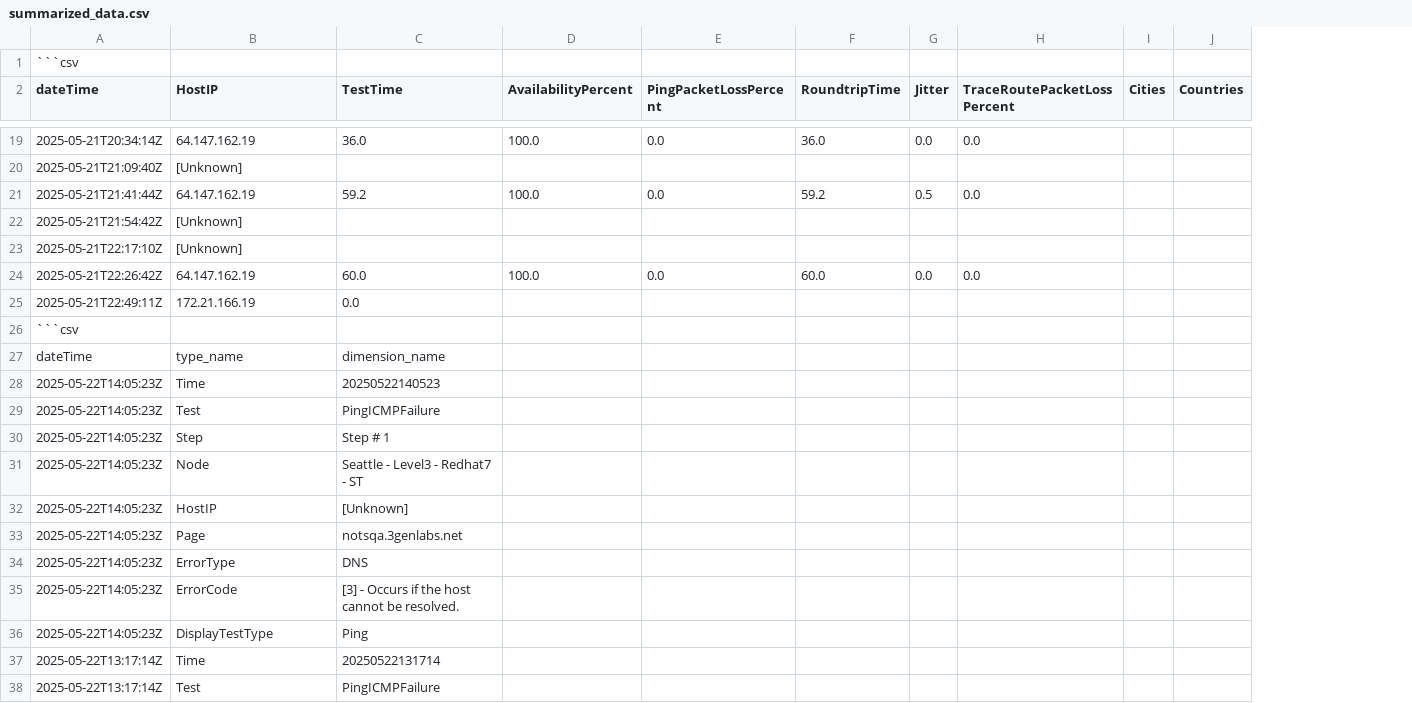
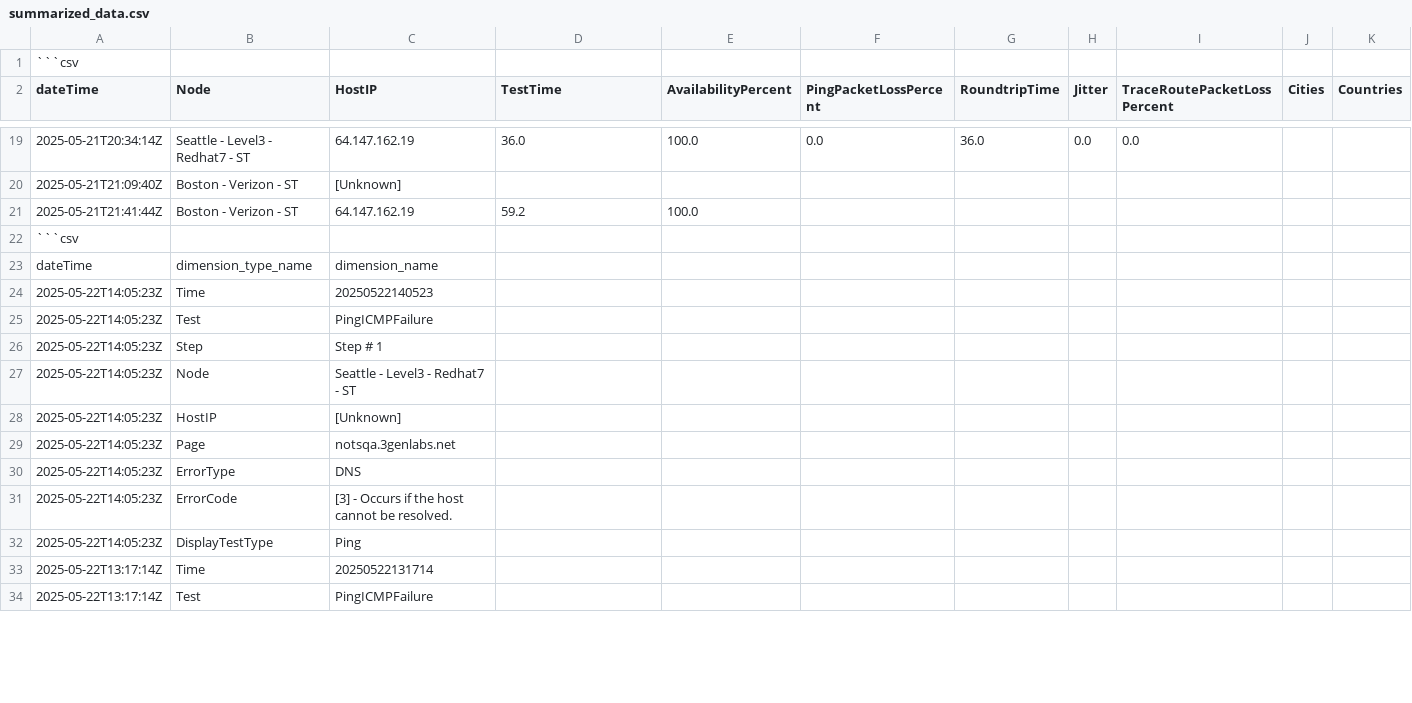
Before and after one commit to pkyn/incidentiq, a CSV file: summarized_data.csv, drawn as a sheet; only a part is shown, gaps mark what is left out; removed rows and columns are numbered as before the commit, all else as after; the diff covers the shown part only; the diff names each change by its address in the sheet, - before the commit and + after, or states it on an @@ line.

Commit message:
column by node

```diff
--- a/summarized_data.csv
+++ b/summarized_data.csv
+column B (Node), rows 19-34: Seattle - Level3 - Redhat7 - ST | Boston - Verizon - ST | Boston - Verizon - ST |  | dimension_type_name | Time | Test | Step | Node | HostIP | Page | ErrorType | ErrorCode | DisplayTestType | Time | Test
-F21 (PingPacketLossPercent): 0.0
+F21 (PingPacketLossPercent): (empty)
-G21 (RoundtripTime): 59.2
+G21 (RoundtripTime): (empty)
-H21 (Jitter): 0.5
+H21 (Jitter): (empty)
-I21 (TraceRoutePacketLossPercent): 0.0
+I21 (TraceRoutePacketLossPercent): (empty)
-row 22: 2025-05-21T21:54:42Z | [Unknown]
-row 23: 2025-05-21T22:17:10Z | [Unknown]
-row 24: 2025-05-21T22:26:42Z | 64.147.162.19 | 60.0 | 100.0 | 0.0 | 60.0 | 0.0 | 0.0
-row 25: 2025-05-21T22:49:11Z | 172.21.166.19 | 0.0
-C23 (HostIP): type_name
+C23 (HostIP): dimension_name
-D23 (TestTime): dimension_name
+D23 (TestTime): (empty)
-C24 (HostIP): Time
+C24 (HostIP): 20250522140523
-D24 (TestTime): 20250522140523
+D24 (TestTime): (empty)
-C25 (HostIP): Test
+C25 (HostIP): PingICMPFailure
-D25 (TestTime): PingICMPFailure
+D25 (TestTime): (empty)
-C26 (HostIP): Step
+C26 (HostIP): Step # 1
-D26 (TestTime): Step # 1
+D26 (TestTime): (empty)
-C27 (HostIP): Node
+C27 (HostIP): Seattle - Level3 - Redhat7 - ST
-D27 (TestTime): Seattle - Level3 - Redhat7 - ST
+D27 (TestTime): (empty)
-C28 (HostIP): HostIP
+C28 (HostIP): [Unknown]
-D28 (TestTime): [Unknown]
+D28 (TestTime): (empty)
-C29 (HostIP): Page
+C29 (HostIP): notsqa.3genlabs.net
-D29 (TestTime): notsqa.3genlabs.net
+D29 (TestTime): (empty)
-C30 (HostIP): ErrorType
+C30 (HostIP): DNS
-D30 (TestTime): DNS
+D30 (TestTime): (empty)
-C31 (HostIP): ErrorCode
+C31 (HostIP): [3] - Occurs if the host cannot be resolved.
-D31 (TestTime): [3] - Occurs if the host cannot be resolved.
+D31 (TestTime): (empty)
-C32 (HostIP): DisplayTestType
+C32 (HostIP): Ping
-D32 (TestTime): Ping
+D32 (TestTime): (empty)
-C33 (HostIP): Time
+C33 (HostIP): 20250522131714
-D33 (TestTime): 20250522131714
+D33 (TestTime): (empty)
-C34 (HostIP): Test
+C34 (HostIP): PingICMPFailure
-D34 (TestTime): PingICMPFailure
+D34 (TestTime): (empty)
```
Also changed, not shown: 44 edited cells elsewhere in this file.
